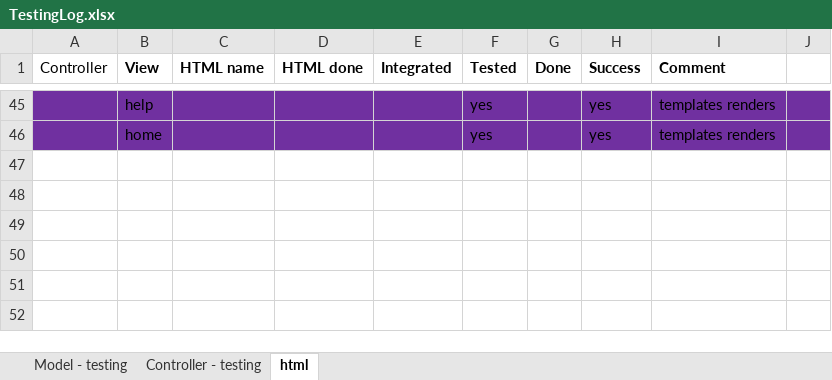
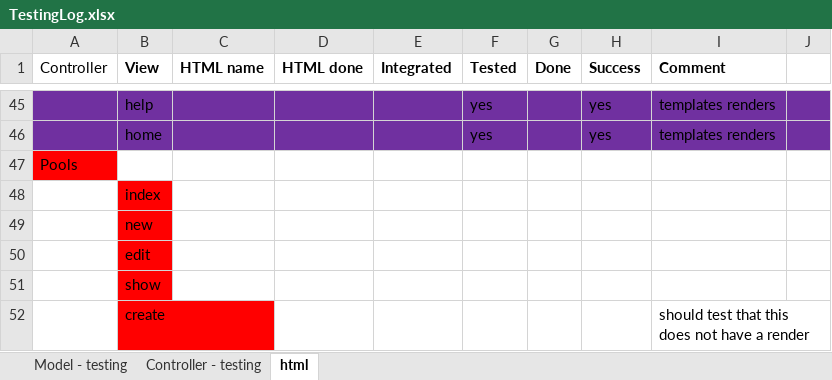
Before and after one commit to hellknight3/sample_app, an Excel workbook: TestingLog.xlsx, sheet html, drawn as a sheet; only a part is shown, gaps mark what is left out; values as stored, in another font and other column widths than the file's, no borders; the diff names each change by its address in the sheet, - before the commit and + after, or states it on an @@ line.

Commit message:
Added Pools to the application

```diff
--- a/TestingLog.xlsx (sheet html)
+++ b/TestingLog.xlsx (sheet html)
+row 47: Pools
+row 48:  | index
+row 49:  | new
+row 50:  | edit
+row 51:  | show
+row 52:  | create |  |  |  |  |  |  | should test that this does not have a render
```
Also changed, not shown: sheet Model - testing, sheet Controller - testing, 57 other files.
